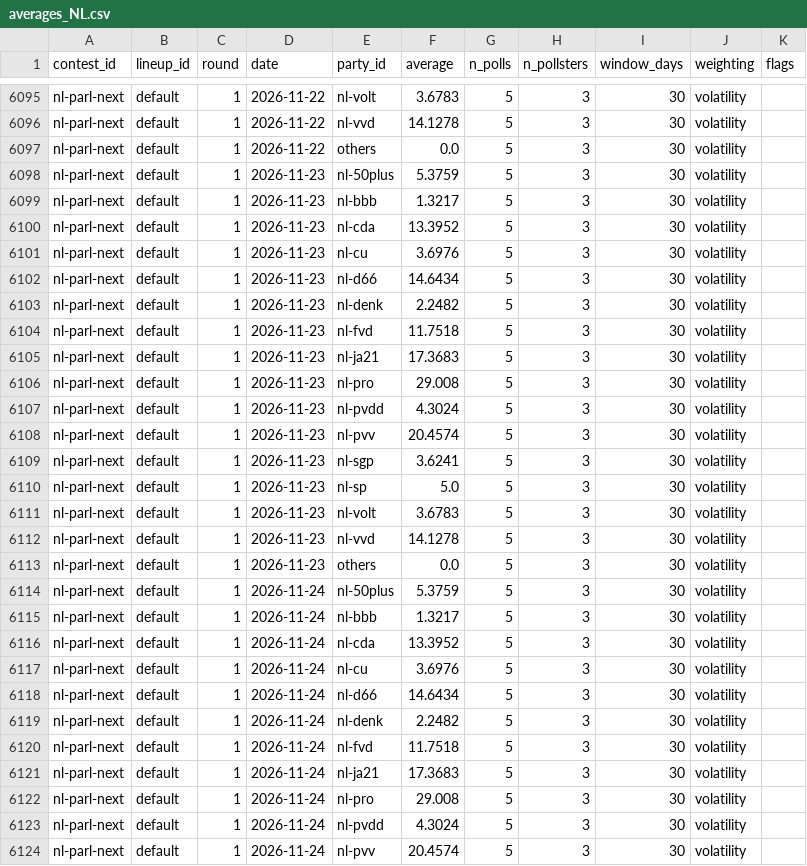
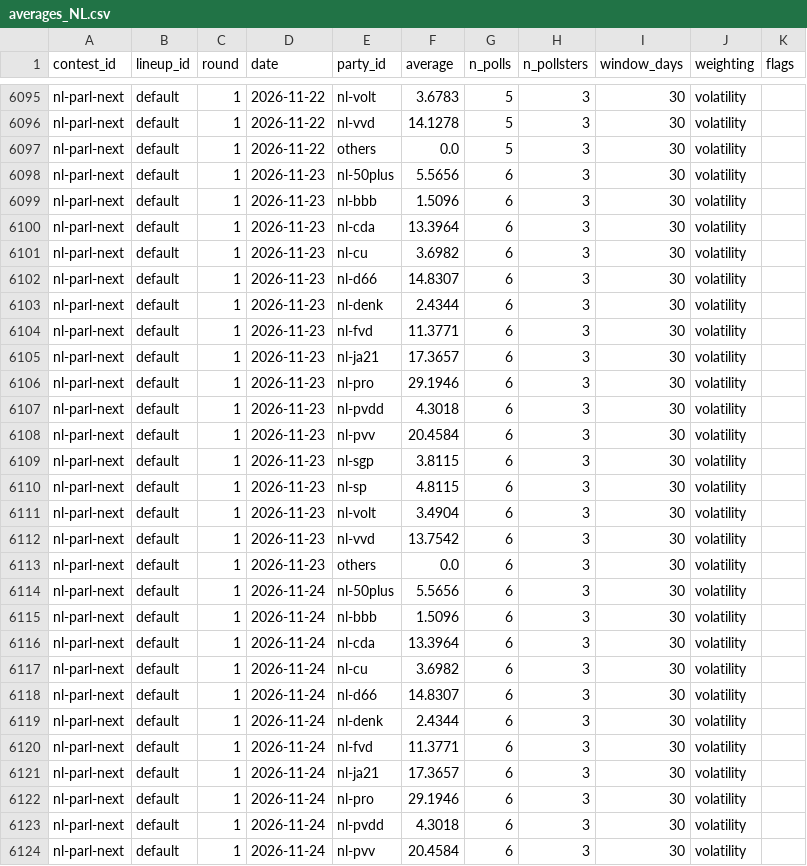
Before and after one commit to adrianchiu1/eu-polls-dashboard, a CSV file: data/averages_NL.csv, drawn as a sheet; only a part is shown, gaps mark what is left out; the diff covers the shown part only.

```diff
--- a/data/averages_NL.csv
+++ b/data/averages_NL.csv
@@ -6097,28 +6097,28 @@ nl-parl-next,default,1,2026-11-22,nl-vvd,14.1278,5,3,30,volatility,
 nl-parl-next,default,1,2026-11-22,others,0.0,5,3,30,volatility,
-nl-parl-next,default,1,2026-11-23,nl-50plus,5.3759,5,3,30,volatility,
-nl-parl-next,default,1,2026-11-23,nl-bbb,1.3217,5,3,30,volatility,
-nl-parl-next,default,1,2026-11-23,nl-cda,13.3952,5,3,30,volatility,
-nl-parl-next,default,1,2026-11-23,nl-cu,3.6976,5,3,30,volatility,
-nl-parl-next,default,1,2026-11-23,nl-d66,14.6434,5,3,30,volatility,
-nl-parl-next,default,1,2026-11-23,nl-denk,2.2482,5,3,30,volatility,
-nl-parl-next,default,1,2026-11-23,nl-fvd,11.7518,5,3,30,volatility,
-nl-parl-next,default,1,2026-11-23,nl-ja21,17.3683,5,3,30,volatility,
-nl-parl-next,default,1,2026-11-23,nl-pro,29.008,5,3,30,volatility,
-nl-parl-next,default,1,2026-11-23,nl-pvdd,4.3024,5,3,30,volatility,
-nl-parl-next,default,1,2026-11-23,nl-pvv,20.4574,5,3,30,volatility,
-nl-parl-next,default,1,2026-11-23,nl-sgp,3.6241,5,3,30,volatility,
-nl-parl-next,default,1,2026-11-23,nl-sp,5.0,5,3,30,volatility,
-nl-parl-next,default,1,2026-11-23,nl-volt,3.6783,5,3,30,volatility,
-nl-parl-next,default,1,2026-11-23,nl-vvd,14.1278,5,3,30,volatility,
-nl-parl-next,default,1,2026-11-23,others,0.0,5,3,30,volatility,
-nl-parl-next,default,1,2026-11-24,nl-50plus,5.3759,5,3,30,volatility,
-nl-parl-next,default,1,2026-11-24,nl-bbb,1.3217,5,3,30,volatility,
-nl-parl-next,default,1,2026-11-24,nl-cda,13.3952,5,3,30,volatility,
-nl-parl-next,default,1,2026-11-24,nl-cu,3.6976,5,3,30,volatility,
-nl-parl-next,default,1,2026-11-24,nl-d66,14.6434,5,3,30,volatility,
-nl-parl-next,default,1,2026-11-24,nl-denk,2.2482,5,3,30,volatility,
-nl-parl-next,default,1,2026-11-24,nl-fvd,11.7518,5,3,30,volatility,
-nl-parl-next,default,1,2026-11-24,nl-ja21,17.3683,5,3,30,volatility,
-nl-parl-next,default,1,2026-11-24,nl-pro,29.008,5,3,30,volatility,
-nl-parl-next,default,1,2026-11-24,nl-pvdd,4.3024,5,3,30,volatility,
-nl-parl-next,default,1,2026-11-24,nl-pvv,20.4574,5,3,30,volatility,
+nl-parl-next,default,1,2026-11-23,nl-50plus,5.5656,6,3,30,volatility,
+nl-parl-next,default,1,2026-11-23,nl-bbb,1.5096,6,3,30,volatility,
+nl-parl-next,default,1,2026-11-23,nl-cda,13.3964,6,3,30,volatility,
+nl-parl-next,default,1,2026-11-23,nl-cu,3.6982,6,3,30,volatility,
+nl-parl-next,default,1,2026-11-23,nl-d66,14.8307,6,3,30,volatility,
+nl-parl-next,default,1,2026-11-23,nl-denk,2.4344,6,3,30,volatility,
+nl-parl-next,default,1,2026-11-23,nl-fvd,11.3771,6,3,30,volatility,
+nl-parl-next,default,1,2026-11-23,nl-ja21,17.3657,6,3,30,volatility,
+nl-parl-next,default,1,2026-11-23,nl-pro,29.1946,6,3,30,volatility,
+nl-parl-next,default,1,2026-11-23,nl-pvdd,4.3018,6,3,30,volatility,
+nl-parl-next,default,1,2026-11-23,nl-pvv,20.4584,6,3,30,volatility,
+nl-parl-next,default,1,2026-11-23,nl-sgp,3.8115,6,3,30,volatility,
+nl-parl-next,default,1,2026-11-23,nl-sp,4.8115,6,3,30,volatility,
+nl-parl-next,default,1,2026-11-23,nl-volt,3.4904,6,3,30,volatility,
+nl-parl-next,default,1,2026-11-23,nl-vvd,13.7542,6,3,30,volatility,
+nl-parl-next,default,1,2026-11-23,others,0.0,6,3,30,volatility,
+nl-parl-next,default,1,2026-11-24,nl-50plus,5.5656,6,3,30,volatility,
+nl-parl-next,default,1,2026-11-24,nl-bbb,1.5096,6,3,30,volatility,
+nl-parl-next,default,1,2026-11-24,nl-cda,13.3964,6,3,30,volatility,
+nl-parl-next,default,1,2026-11-24,nl-cu,3.6982,6,3,30,volatility,
+nl-parl-next,default,1,2026-11-24,nl-d66,14.8307,6,3,30,volatility,
+nl-parl-next,default,1,2026-11-24,nl-denk,2.4344,6,3,30,volatility,
+nl-parl-next,default,1,2026-11-24,nl-fvd,11.3771,6,3,30,volatility,
+nl-parl-next,default,1,2026-11-24,nl-ja21,17.3657,6,3,30,volatility,
+nl-parl-next,default,1,2026-11-24,nl-pro,29.1946,6,3,30,volatility,
+nl-parl-next,default,1,2026-11-24,nl-pvdd,4.3018,6,3,30,volatility,
+nl-parl-next,default,1,2026-11-24,nl-pvv,20.4584,6,3,30,volatility,
```
Also changed, not shown: 9 edited cells elsewhere in this file, data/averages_SE.csv, data/polls_NL.csv, 9 other files.
